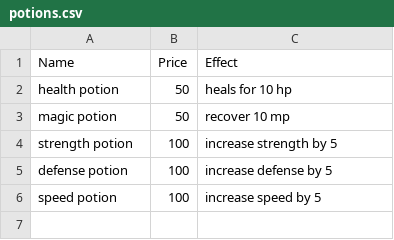
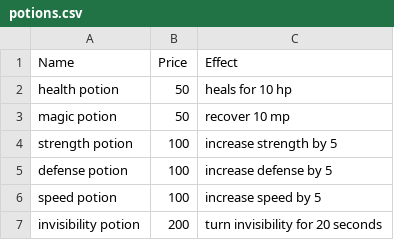
Before and after one commit to ITISI7/intro-C-assessment-, a CSV file: IntroAssessment/IntroAssessment/bin/Debug/netcoreapp3.1/potions.csv, drawn as a sheet.

```diff
--- a/IntroAssessment/IntroAssessment/bin/Debug/netcoreapp3.1/potions.csv
+++ b/IntroAssessment/IntroAssessment/bin/Debug/netcoreapp3.1/potions.csv
@@ -6 +6,2 @@ defense potion,100, increase defense by 5
 speed potion, 100, increase speed by 5
+invisibility potion, 200, turn invisibility for 20 seconds
```
Also changed, not shown: 33 other files.
